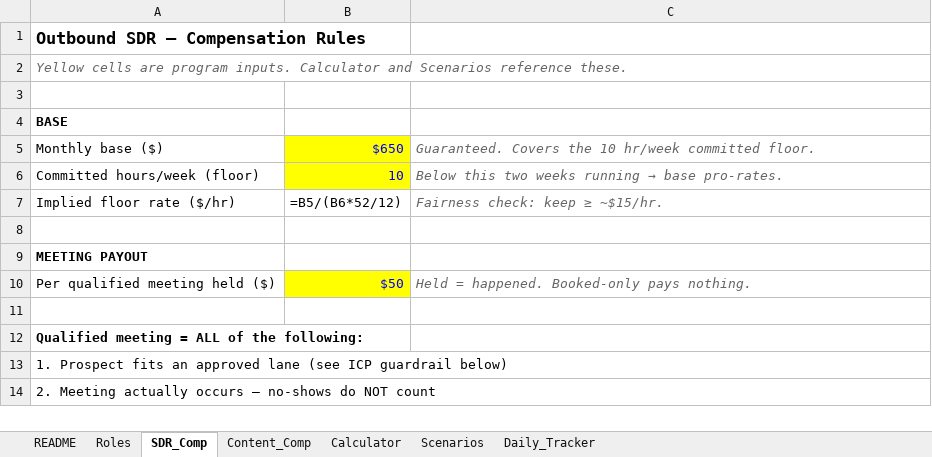
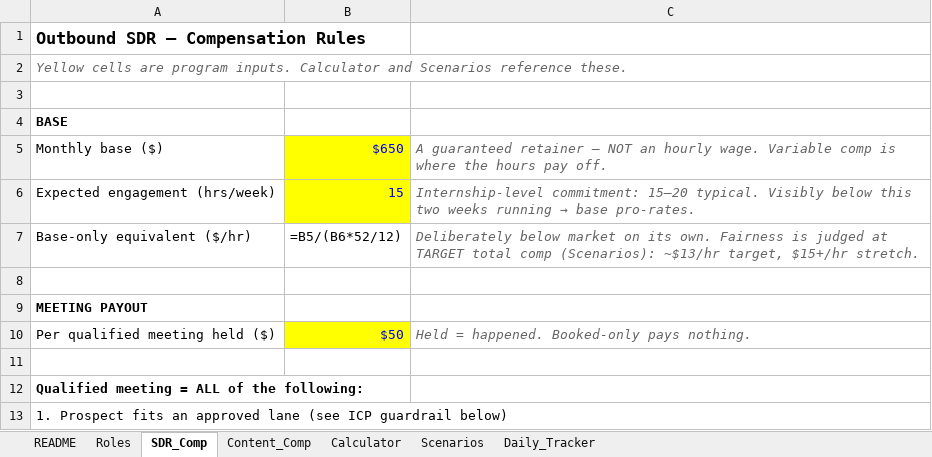
Before and after one commit to rockodragon/upsight-marketing, an Excel workbook: 10-ops/gtm-role-comp-program-v4.xlsx, sheet SDR_Comp, drawn as a sheet; only a part is shown; the shorter side is filled out with more unchanged rows; values as stored, in another font and other column widths than the file's, no borders; formulas without a stored value are shown as written; removed rows and columns are numbered as before the commit, all else as after; the diff names each change by its address in the sheet, - before the commit and + after, or states it on an @@ line.

```diff
--- a/10-ops/gtm-role-comp-program-v4.xlsx (sheet SDR_Comp)
+++ b/10-ops/gtm-role-comp-program-v4.xlsx (sheet SDR_Comp)
-C5: Guaranteed. Covers the 10 hr/week committed floor.
+C5: A guaranteed retainer — NOT an hourly wage. Variable comp is where the hours pay off.
-row 6: Committed hours/week (floor) | 10 | Below this two weeks running → base pro-rates.
-row 7: Implied floor rate ($/hr) | =B5/(B6*52/12) | Fairness check: keep ≥ ~$15/hr.
+row 6: Expected engagement (hrs/week) | 15 | Internship-level commitment: 15–20 typical. Visibly below this two weeks running → base pro-rates.
+row 7: Base-only equivalent ($/hr) | =B5/(B6*52/12) | Deliberately below market on its own. Fairness is judged at TARGET total comp (Scenarios): ~$13/hr target, $15+/hr stretch.
```
Also changed, not shown: sheet Roles, sheet Scenarios, sheet README.
